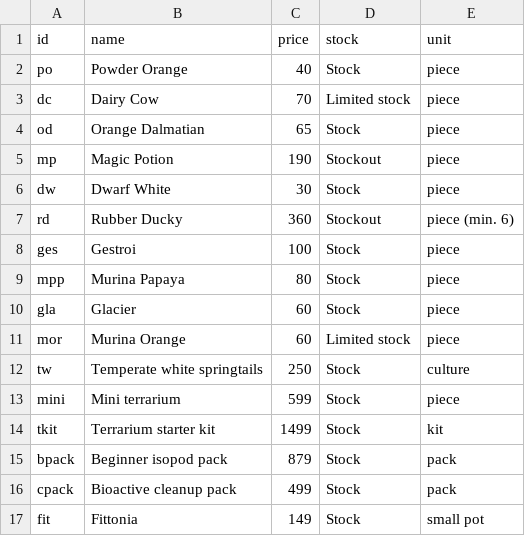
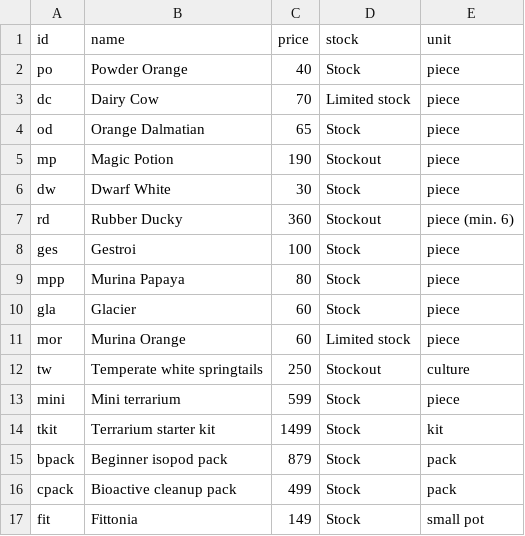
Before and after one commit to justathul/exoticterras, a CSV file: stock.csv, drawn as a sheet.

Commit message:
Update stock.csv

```diff
--- a/stock.csv
+++ b/stock.csv
@@ -11,3 +11,3 @@ gla,Glacier,60,Stock,piece
 mor,Murina Orange,60,Limited stock,piece
-tw,Temperate white springtails,250,Stock,culture
+tw,Temperate white springtails,250,Stockout,culture
 mini,Mini terrarium,599,Stock,piece
```
